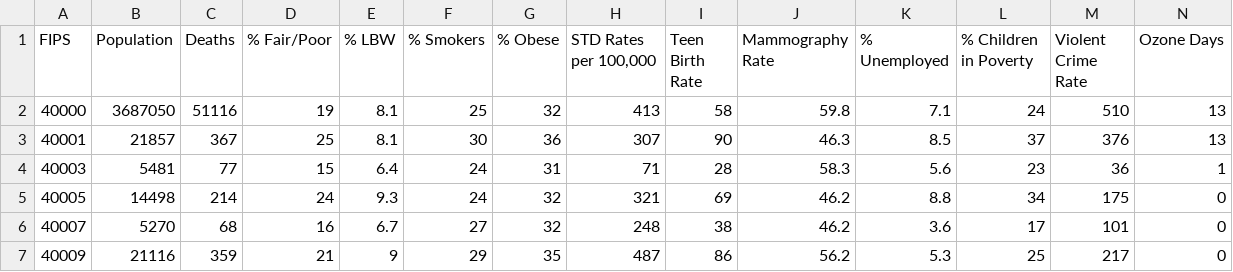
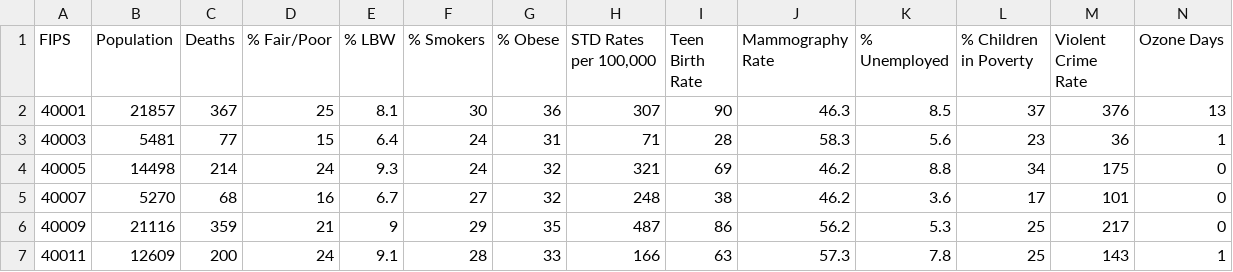
Before and after one commit to jdungan/protohealth, a CSV file: static/data/2013 County Health Ranking Oklahoma Data - v1_0.csv, drawn as a sheet; only a part is shown; the shorter side is filled out with more unchanged rows; rows hold the shown columns only; the diff names each change by its address in the sheet, - before the commit and + after, or states it on an @@ line.

```diff
--- a/static/data/2013 County Health Ranking Oklahoma Data - v1_0.csv
+++ b/static/data/2013 County Health Ranking Oklahoma Data - v1_0.csv
-row 2: 40000 | 3687050 | 51116 | 19 | 8.1 | 25 | 32 | 413 | 58 | 59.8 | 7.1 | 24 | 510 | 13
```
Also changed, not shown: 1 other file.
